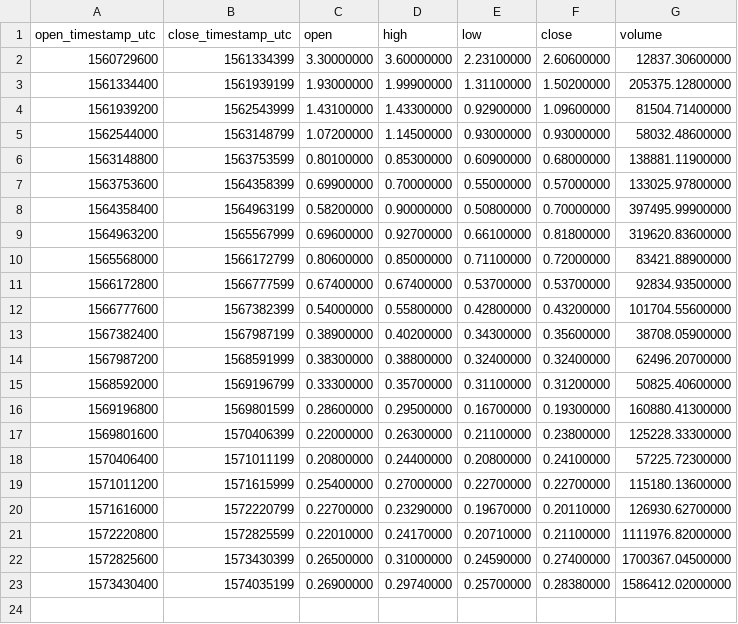
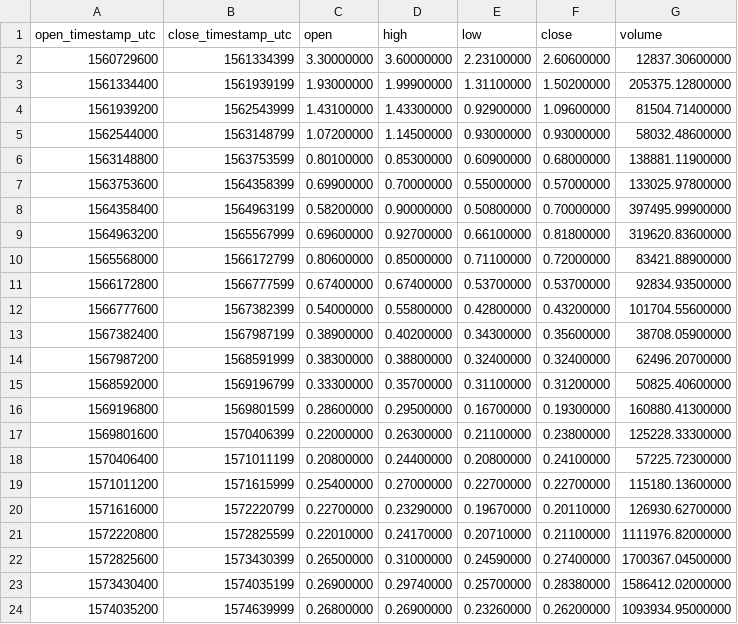
Before and after one commit to cryptobigbro/binance-ALGOTUSD, a CSV file: binance-ALGOTUSD-1w.csv, drawn as a sheet; the diff names each change by its address in the sheet, - before the commit and + after, or states it on an @@ line.

```diff
--- a/binance-ALGOTUSD-1w.csv
+++ b/binance-ALGOTUSD-1w.csv
+row 24: 1574035200 | 1574639999 | 0.26800000 | 0.26900000 | 0.23260000 | 0.26200000 | 1093934.95000000
```
Also changed, not shown: binance-ALGOTUSD-1d.csv, binance-ALGOTUSD-1h.csv.
